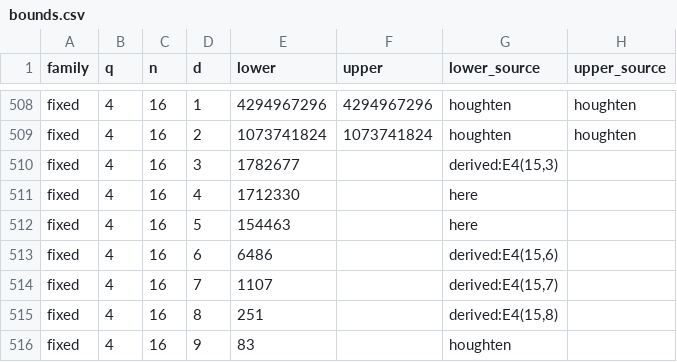
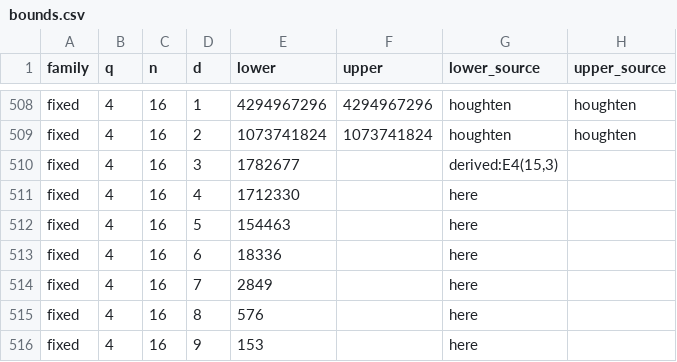
Before and after one commit to Abraham-y/abraham-y.github.io, a CSV file: edit-codes/bounds.csv, drawn as a sheet; only a part is shown, gaps mark what is left out; the diff covers the shown part only.

```diff
--- a/edit-codes/bounds.csv
+++ b/edit-codes/bounds.csv
@@ -512,5 +512,5 @@ fixed,4,16,4,1712330,,here,
 fixed,4,16,5,154463,,here,
-fixed,4,16,6,6486,,"derived:E4(15,6)",
-fixed,4,16,7,1107,,"derived:E4(15,7)",
-fixed,4,16,8,251,,"derived:E4(15,8)",
-fixed,4,16,9,83,,houghten,
+fixed,4,16,6,18336,,here,
+fixed,4,16,7,2849,,here,
+fixed,4,16,8,576,,here,
+fixed,4,16,9,153,,here,
```
Also changed, not shown: 82 edited cells elsewhere in this file, 47 other files.
